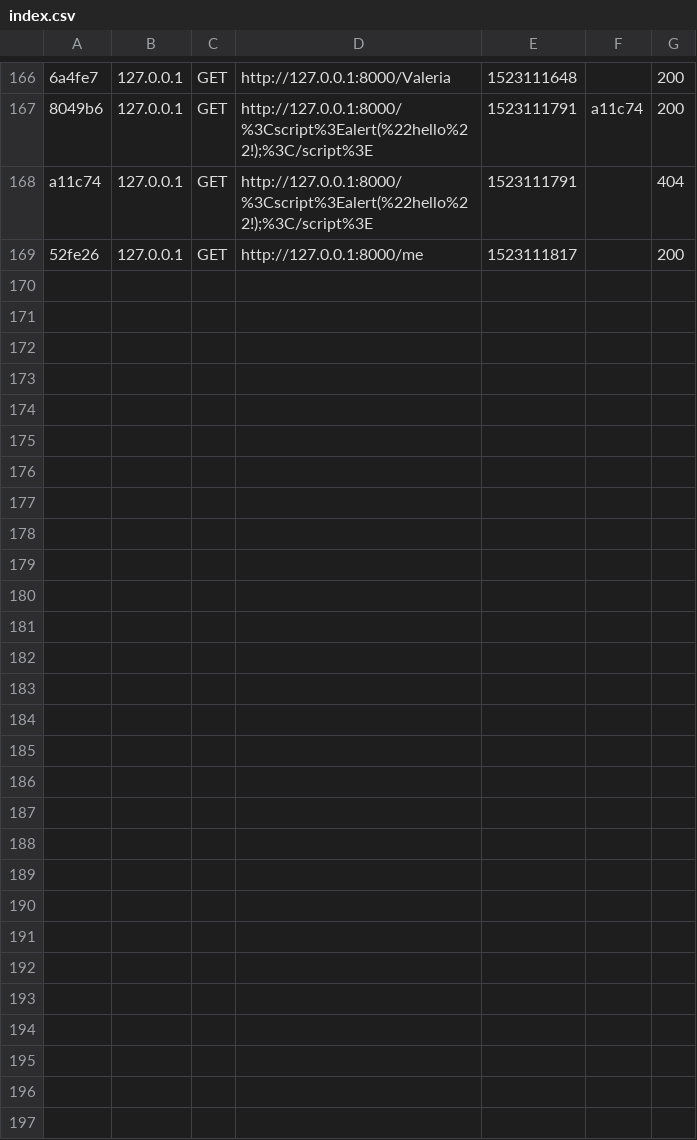
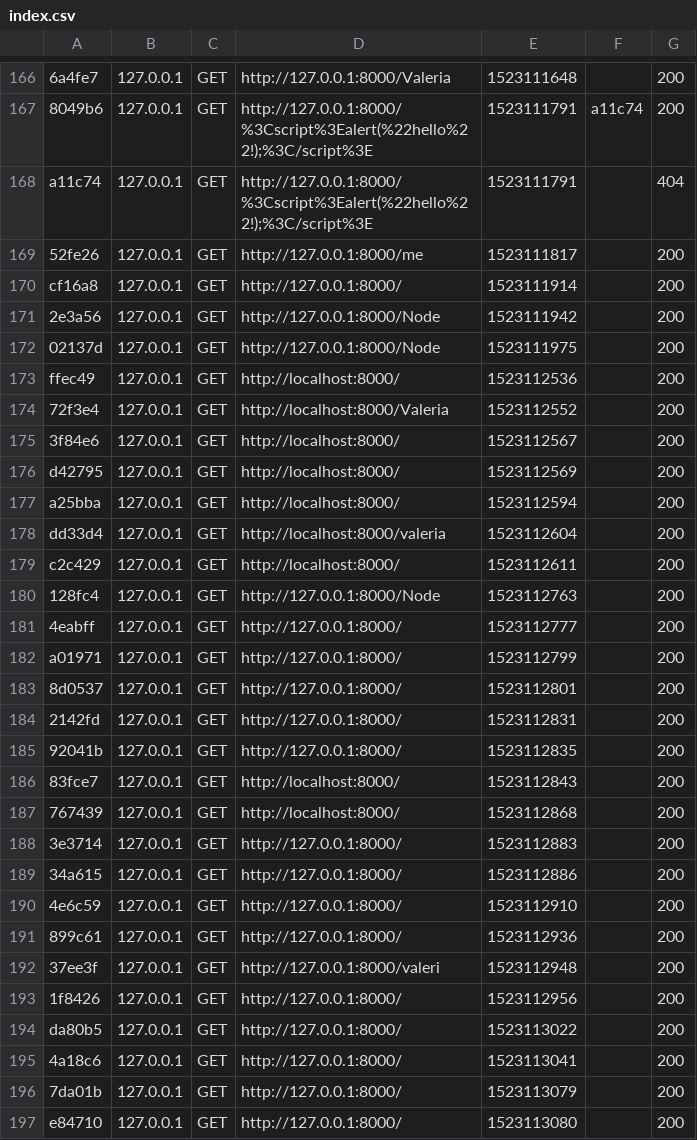
Before and after one commit to iPozer/Blog, a CSV file: var/cache/dev/profiler/index.csv, drawn as a sheet; only a part is shown, gaps mark what is left out.

```diff
--- a/var/cache/dev/profiler/index.csv
+++ b/var/cache/dev/profiler/index.csv
@@ -169 +169,29 @@ a11c74,127.0.0.1,GET,http://127.0.0.1:8000/%3Cscript%3Ealert(%22hello%22!);%3C/s
 52fe26,127.0.0.1,GET,http://127.0.0.1:8000/me,1523111817,,200
+cf16a8,127.0.0.1,GET,http://127.0.0.1:8000/,1523111914,,200
+2e3a56,127.0.0.1,GET,http://127.0.0.1:8000/Node,1523111942,,200
+02137d,127.0.0.1,GET,http://127.0.0.1:8000/Node,1523111975,,200
+ffec49,127.0.0.1,GET,http://localhost:8000/,1523112536,,200
+72f3e4,127.0.0.1,GET,http://localhost:8000/Valeria,1523112552,,200
+3f84e6,127.0.0.1,GET,http://localhost:8000/,1523112567,,200
+d42795,127.0.0.1,GET,http://localhost:8000/,1523112569,,200
+a25bba,127.0.0.1,GET,http://localhost:8000/,1523112594,,200
+dd33d4,127.0.0.1,GET,http://localhost:8000/valeria,1523112604,,200
+c2c429,127.0.0.1,GET,http://localhost:8000/,1523112611,,200
+128fc4,127.0.0.1,GET,http://127.0.0.1:8000/Node,1523112763,,200
+4eabff,127.0.0.1,GET,http://127.0.0.1:8000/,1523112777,,200
+a01971,127.0.0.1,GET,http://127.0.0.1:8000/,1523112799,,200
+8d0537,127.0.0.1,GET,http://127.0.0.1:8000/,1523112801,,200
+2142fd,127.0.0.1,GET,http://127.0.0.1:8000/,1523112831,,200
+92041b,127.0.0.1,GET,http://127.0.0.1:8000/,1523112835,,200
+83fce7,127.0.0.1,GET,http://localhost:8000/,1523112843,,200
+767439,127.0.0.1,GET,http://localhost:8000/,1523112868,,200
+3e3714,127.0.0.1,GET,http://127.0.0.1:8000/,1523112883,,200
+34a615,127.0.0.1,GET,http://127.0.0.1:8000/,1523112886,,200
+4e6c59,127.0.0.1,GET,http://127.0.0.1:8000/,1523112910,,200
+899c61,127.0.0.1,GET,http://127.0.0.1:8000/,1523112936,,200
+37ee3f,127.0.0.1,GET,http://127.0.0.1:8000/valeri,1523112948,,200
+1f8426,127.0.0.1,GET,http://127.0.0.1:8000/,1523112956,,200
+da80b5,127.0.0.1,GET,http://127.0.0.1:8000/,1523113022,,200
+4a18c6,127.0.0.1,GET,http://127.0.0.1:8000/,1523113041,,200
+7da01b,127.0.0.1,GET,http://127.0.0.1:8000/,1523113079,,200
+e84710,127.0.0.1,GET,http://127.0.0.1:8000/,1523113080,,200
```
Also changed, not shown: 32 other files.
